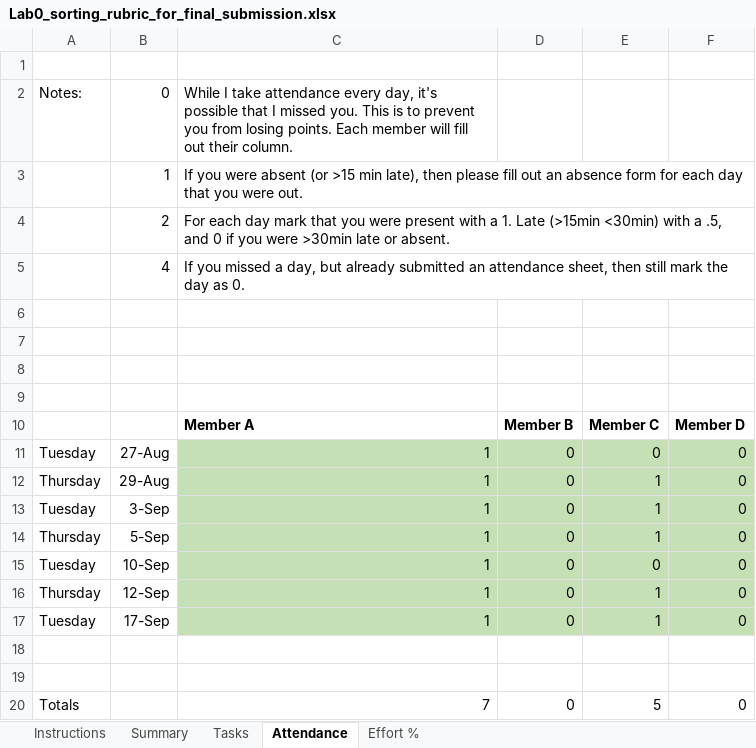
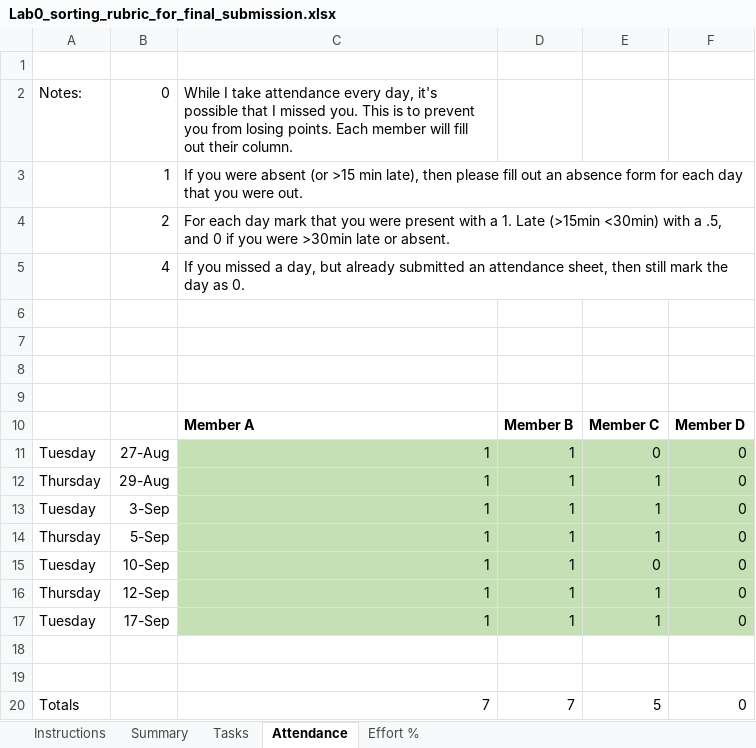
Before and after one commit to SpencerTSmith/Sorting-Optimisation-Lab, an Excel workbook: artifacts/Lab0_sorting_rubric_for_final_submission.xlsx, sheet Attendance, drawn as a sheet; values as stored, in another font and other column widths than the file's, no borders; the diff names each change by its address in the sheet, - before the commit and + after, or states it on an @@ line.

Commit message:
Replace Lab0_sorting_rubric_for_final_submission.xlsx

```diff
--- a/artifacts/Lab0_sorting_rubric_for_final_submission.xlsx (sheet Attendance)
+++ b/artifacts/Lab0_sorting_rubric_for_final_submission.xlsx (sheet Attendance)
-D11:D17: 0
+D11:D17: 1
-D20: 0
+D20: 7
```
Also changed, not shown: sheet Summary.
